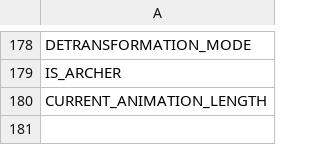
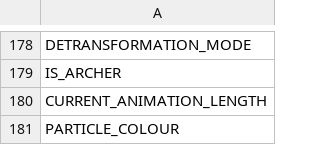
Before and after one commit to Legend-of-Dragoon-Modding/Severed-Chains, a CSV file: patches/meta/legend.game.combat.bent.BattleEntityStat.csv, drawn as a sheet; only a part is shown, gaps mark what is left out; the diff names each change by its address in the sheet, - before the commit and + after, or states it on an @@ line.

```diff
--- a/patches/meta/legend.game.combat.bent.BattleEntityStat.csv
+++ b/patches/meta/legend.game.combat.bent.BattleEntityStat.csv
+row 181: PARTICLE_COLOUR
```
Also changed, not shown: patches/scripts.csv, 25 other files.
